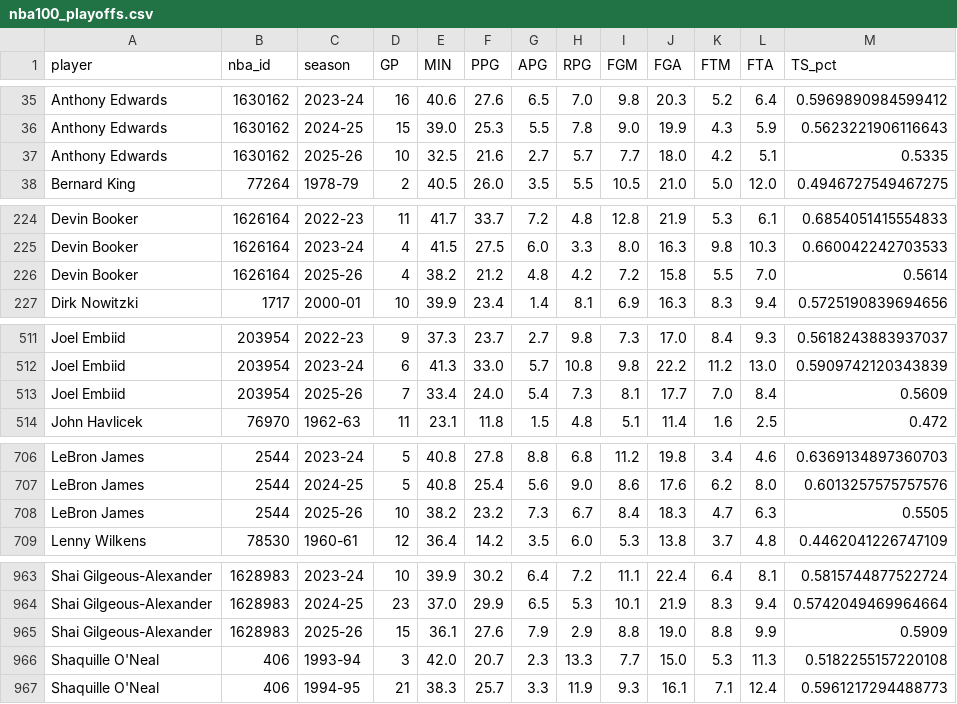
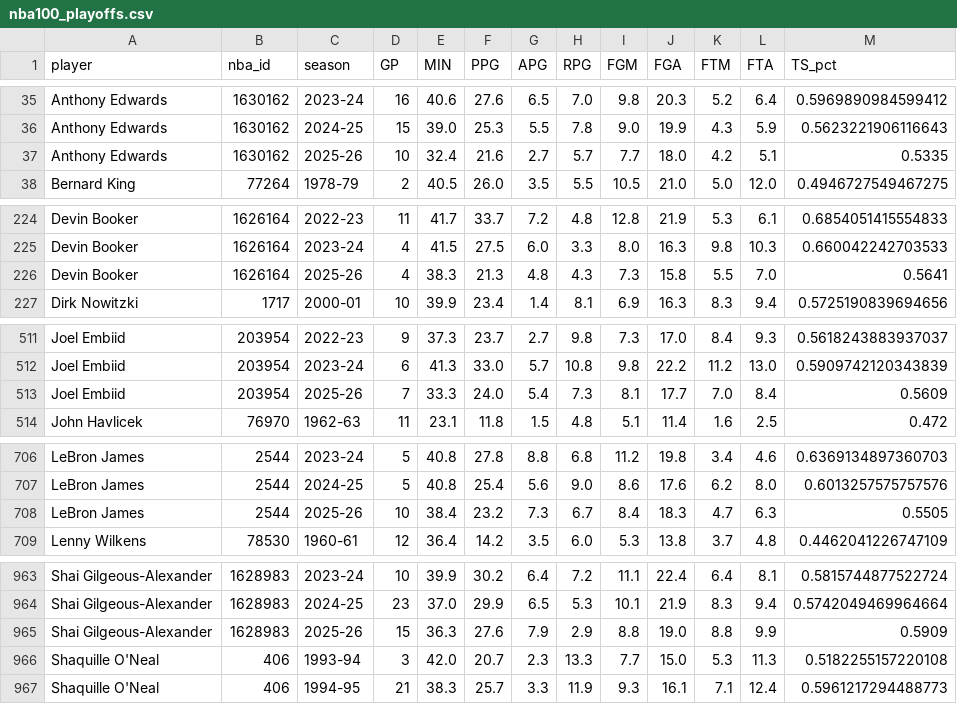
Before and after one commit to feiyu912/nba-stars, a CSV file: data/nba100_playoffs.csv, drawn as a sheet; only a part is shown, gaps mark what is left out.

```diff
--- a/data/nba100_playoffs.csv
+++ b/data/nba100_playoffs.csv
@@ -36,3 +36,3 @@ Anthony Edwards,1630162,2023-24,16,40.6,27.6,6.5,7.0,9.8,20.3,5.2,6.4,0.59698909
 Anthony Edwards,1630162,2024-25,15,39.0,25.3,5.5,7.8,9.0,19.9,4.3,5.9,0.5623221906116643
-Anthony Edwards,1630162,2025-26,10,32.5,21.6,2.7,5.7,7.7,18.0,4.2,5.1,0.5335
+Anthony Edwards,1630162,2025-26,10,32.4,21.6,2.7,5.7,7.7,18.0,4.2,5.1,0.5335
 Bernard King,77264,1978-79,2,40.5,26.0,3.5,5.5,10.5,21.0,5.0,12.0,0.4946727549467275
@@ -225,3 +225,3 @@ Devin Booker,1626164,2022-23,11,41.7,33.7,7.2,4.8,12.8,21.9,5.3,6.1,0.6854051415
 Devin Booker,1626164,2023-24,4,41.5,27.5,6.0,3.3,8.0,16.3,9.8,10.3,0.660042242703533
-Devin Booker,1626164,2025-26,4,38.2,21.2,4.8,4.2,7.2,15.8,5.5,7.0,0.5614
+Devin Booker,1626164,2025-26,4,38.3,21.3,4.8,4.3,7.3,15.8,5.5,7.0,0.5641
 Dirk Nowitzki,1717,2000-01,10,39.9,23.4,1.4,8.1,6.9,16.3,8.3,9.4,0.5725190839694656
@@ -512,3 +512,3 @@ Joel Embiid,203954,2022-23,9,37.3,23.7,2.7,9.8,7.3,17.0,8.4,9.3,0.56182438839370
 Joel Embiid,203954,2023-24,6,41.3,33.0,5.7,10.8,9.8,22.2,11.2,13.0,0.5909742120343839
-Joel Embiid,203954,2025-26,7,33.4,24.0,5.4,7.3,8.1,17.7,7.0,8.4,0.5609
+Joel Embiid,203954,2025-26,7,33.3,24.0,5.4,7.3,8.1,17.7,7.0,8.4,0.5609
 John Havlicek,76970,1962-63,11,23.1,11.8,1.5,4.8,5.1,11.4,1.6,2.5,0.472
@@ -707,3 +707,3 @@ LeBron James,2544,2023-24,5,40.8,27.8,8.8,6.8,11.2,19.8,3.4,4.6,0.63691348973607
 LeBron James,2544,2024-25,5,40.8,25.4,5.6,9.0,8.6,17.6,6.2,8.0,0.6013257575757576
-LeBron James,2544,2025-26,10,38.2,23.2,7.3,6.7,8.4,18.3,4.7,6.3,0.5505
+LeBron James,2544,2025-26,10,38.4,23.2,7.3,6.7,8.4,18.3,4.7,6.3,0.5505
 Lenny Wilkens,78530,1960-61,12,36.4,14.2,3.5,6.0,5.3,13.8,3.7,4.8,0.4462041226747109
@@ -964,3 +964,3 @@ Shai Gilgeous-Alexander,1628983,2023-24,10,39.9,30.2,6.4,7.2,11.1,22.4,6.4,8.1,0
 Shai Gilgeous-Alexander,1628983,2024-25,23,37.0,29.9,6.5,5.3,10.1,21.9,8.3,9.4,0.5742049469964664
-Shai Gilgeous-Alexander,1628983,2025-26,15,36.1,27.6,7.9,2.9,8.8,19.0,8.8,9.9,0.5909
+Shai Gilgeous-Alexander,1628983,2025-26,15,36.3,27.6,7.9,2.9,8.8,19.0,8.8,9.9,0.5909
 Shaquille O'Neal,406,1993-94,3,42.0,20.7,2.3,13.3,7.7,15.0,5.3,11.3,0.5182255157220108
```
Also changed, not shown: results/scoring_ranking.csv, 5 other files.
